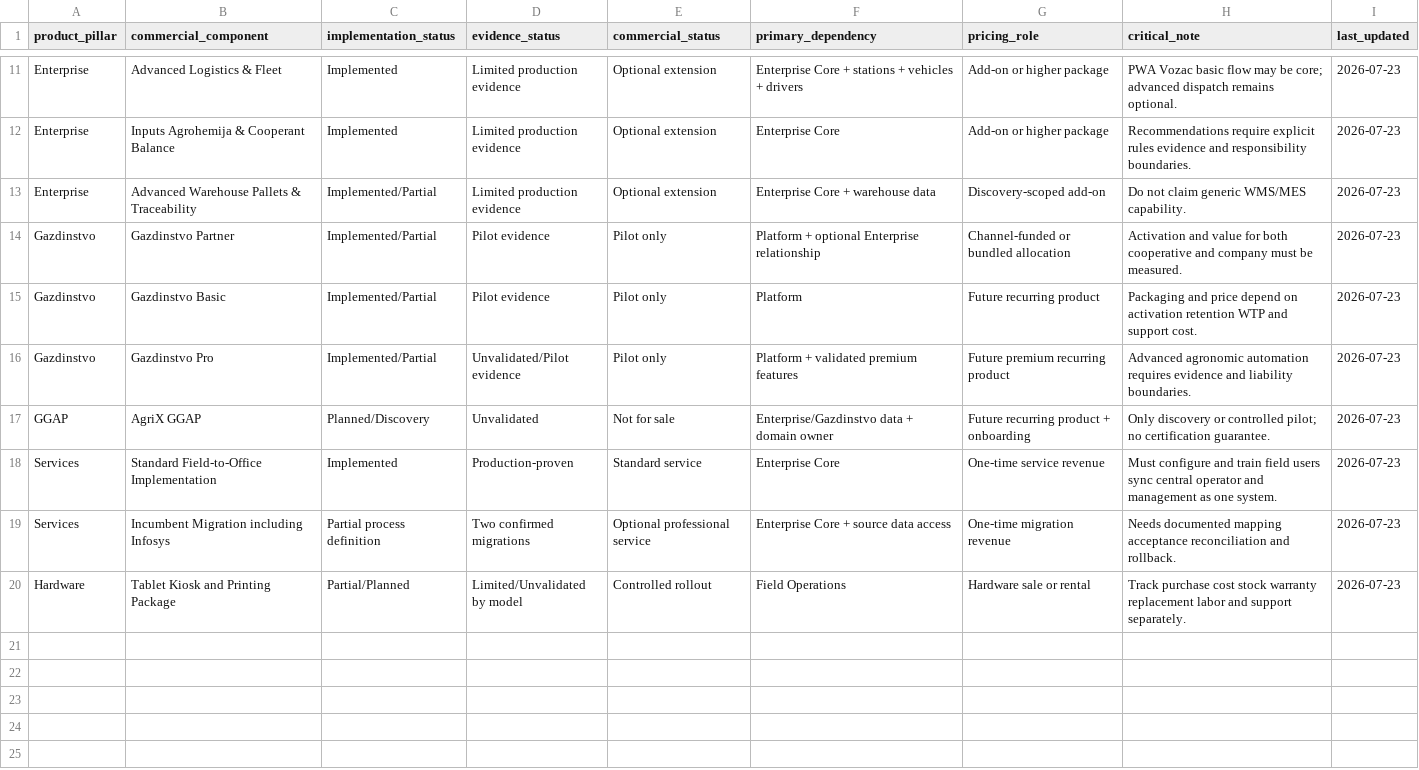
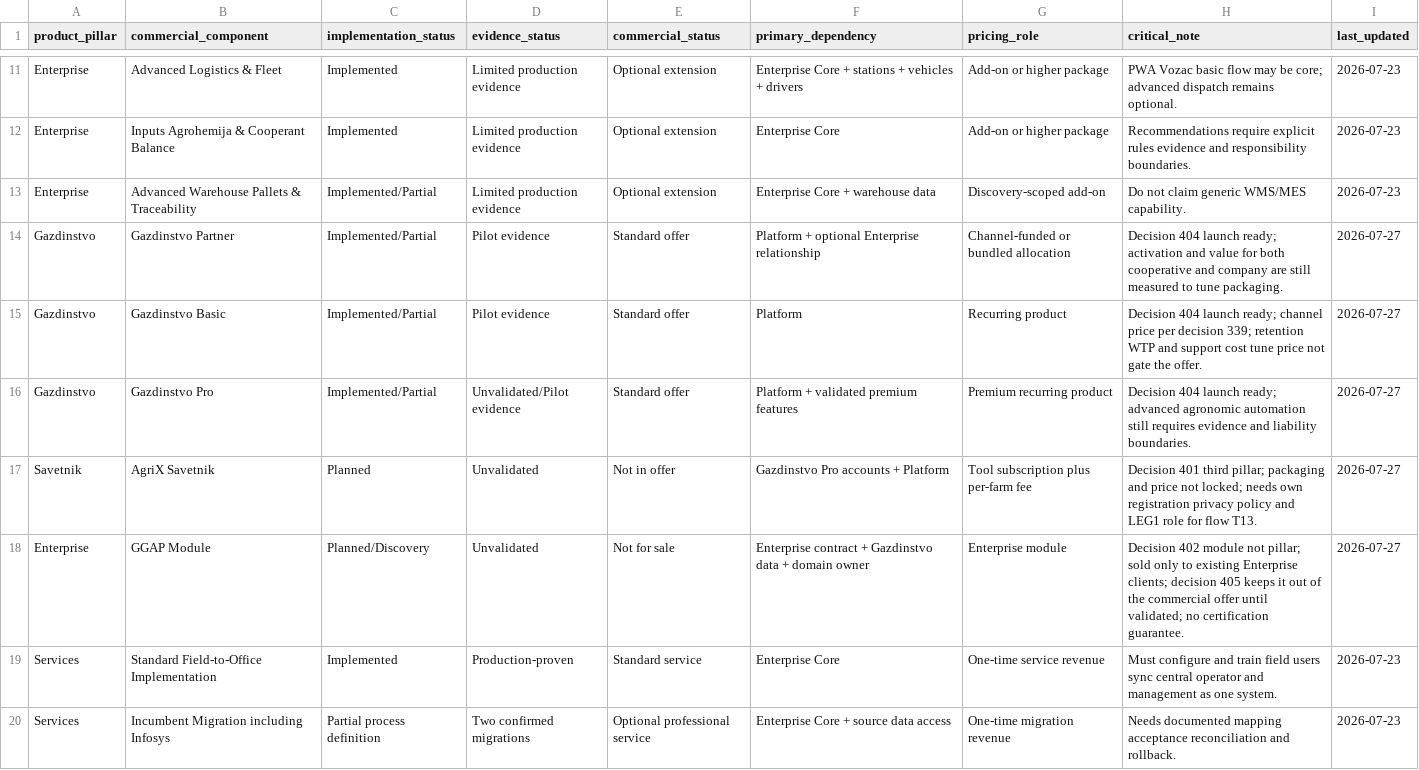
Before and after one commit to dusanmiladinovicVNM/otkupapp-pwa, a CSV file: docs/Master Plan/07A_PRODUCT_STATUS_MATRIX.csv, drawn as a sheet; only a part is shown, gaps mark what is left out; the shorter side is filled out with more unchanged rows.

```diff
--- a/docs/Master Plan/07A_PRODUCT_STATUS_MATRIX.csv
+++ b/docs/Master Plan/07A_PRODUCT_STATUS_MATRIX.csv
@@ -13,6 +13,7 @@ Enterprise,Inputs Agrohemija & Cooperant Balance,Implemented,Limited production
 Enterprise,Advanced Warehouse Pallets & Traceability,Implemented/Partial,Limited production evidence,Optional extension,Enterprise Core + warehouse data,Discovery-scoped add-on,"Do not claim generic WMS/MES capability.",2026-07-23
-Gazdinstvo,Gazdinstvo Partner,Implemented/Partial,Pilot evidence,Pilot only,Platform + optional Enterprise relationship,Channel-funded or bundled allocation,"Activation and value for both cooperative and company must be measured.",2026-07-23
-Gazdinstvo,Gazdinstvo Basic,Implemented/Partial,Pilot evidence,Pilot only,Platform,Future recurring product,"Packaging and price depend on activation retention WTP and support cost.",2026-07-23
-Gazdinstvo,Gazdinstvo Pro,Implemented/Partial,Unvalidated/Pilot evidence,Pilot only,Platform + validated premium features,Future premium recurring product,"Advanced agronomic automation requires evidence and liability boundaries.",2026-07-23
-GGAP,AgriX GGAP,Planned/Discovery,Unvalidated,Not for sale,Enterprise/Gazdinstvo data + domain owner,Future recurring product + onboarding,"Only discovery or controlled pilot; no certification guarantee.",2026-07-23
+Gazdinstvo,Gazdinstvo Partner,Implemented/Partial,Pilot evidence,Standard offer,Platform + optional Enterprise relationship,Channel-funded or bundled allocation,"Decision 404 launch ready; activation and value for both cooperative and company are still measured to tune packaging.",2026-07-27
+Gazdinstvo,Gazdinstvo Basic,Implemented/Partial,Pilot evidence,Standard offer,Platform,Recurring product,"Decision 404 launch ready; channel price per decision 339; retention WTP and support cost tune price not gate the offer.",2026-07-27
+Gazdinstvo,Gazdinstvo Pro,Implemented/Partial,Unvalidated/Pilot evidence,Standard offer,Platform + validated premium features,Premium recurring product,"Decision 404 launch ready; advanced agronomic automation still requires evidence and liability boundaries.",2026-07-27
+Savetnik,AgriX Savetnik,Planned,Unvalidated,Not in offer,Gazdinstvo Pro accounts + Platform,Tool subscription plus per-farm fee,"Decision 401 third pillar; packaging and price not locked; needs own registration privacy policy and LEG1 role for flow T13.",2026-07-27
+Enterprise,GGAP Module,Planned/Discovery,Unvalidated,Not for sale,Enterprise contract + Gazdinstvo data + domain owner,Enterprise module,"Decision 402 module not pillar; sold only to existing Enterprise clients; decision 405 keeps it out of the commercial offer until validated; no certification guarantee.",2026-07-27
 Services,Standard Field-to-Office Implementation,Implemented,Production-proven,Standard service,Enterprise Core,One-time service revenue,"Must configure and train field users sync central operator and management as one system.",2026-07-23
```
Also changed, not shown: 18 other files.
